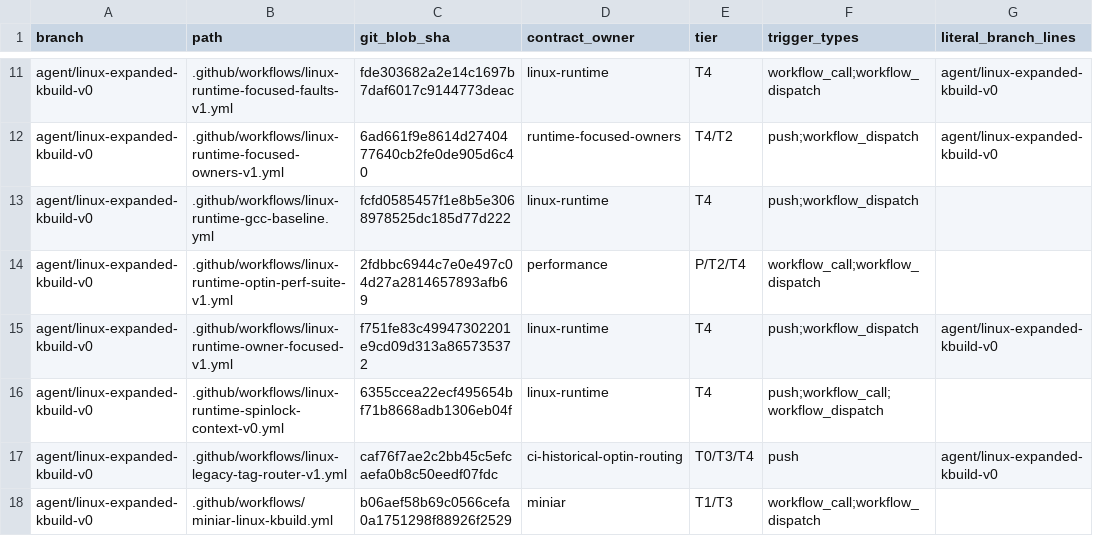
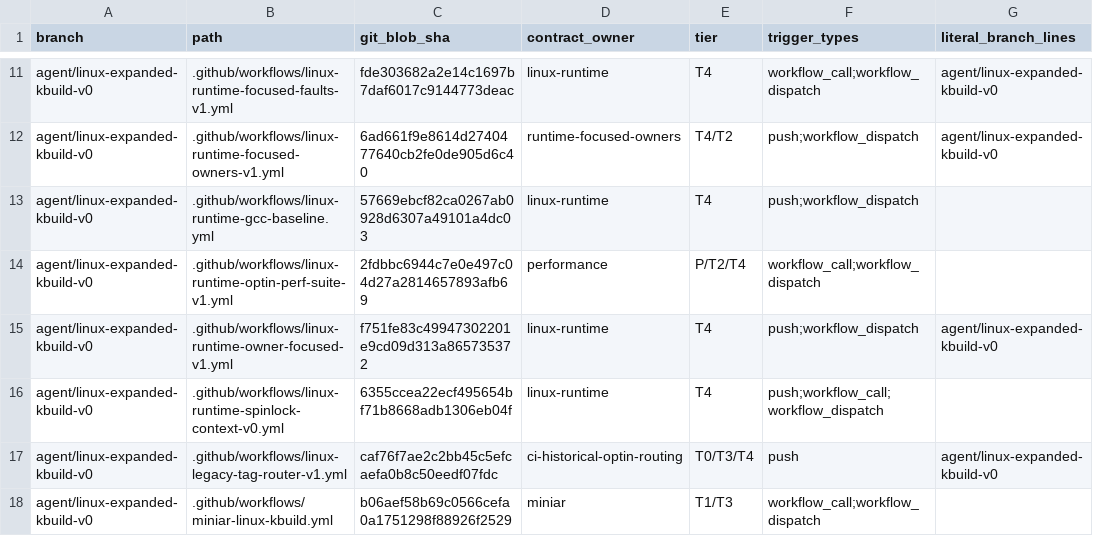
Before and after one commit to yituanxing/minic-toolchain, a TSV file: docs/ci/active-workflow-inventory-2026-10-09.tsv, drawn as a sheet; only a part is shown, gaps mark what is left out; the diff names each change by its address in the sheet, - before the commit and + after, or states it on an @@ line.

```diff
--- a/docs/ci/active-workflow-inventory-2026-10-09.tsv
+++ b/docs/ci/active-workflow-inventory-2026-10-09.tsv
-C13 (git_blob_sha): fcfd0585457f1e8b5e3068978525dc185d77d222
+C13 (git_blob_sha): 57669ebcf82ca0267ab0928d6307a49101a4dc03
```
Also changed, not shown: 3 other files.
